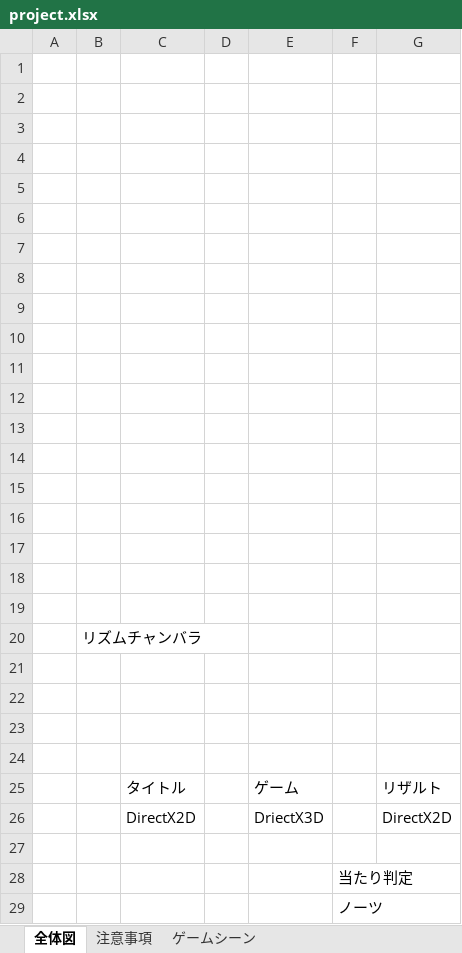
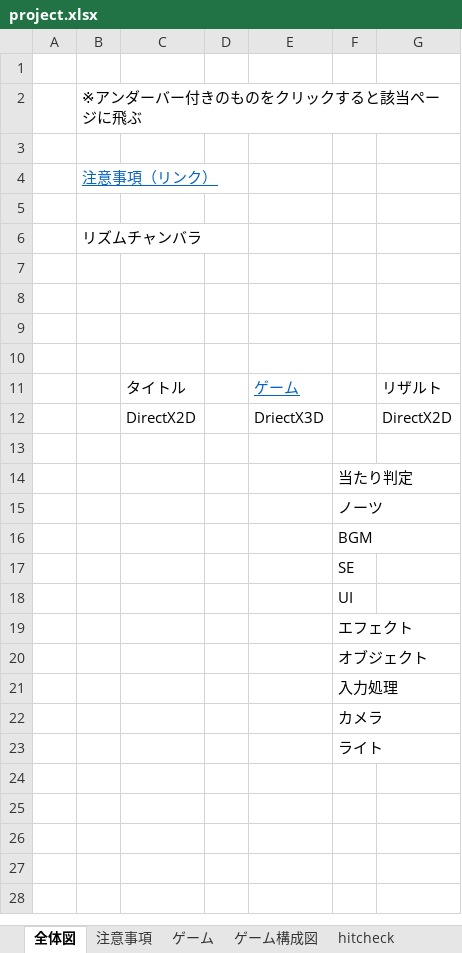
Before and after one commit to fslees/201907_team1, an Excel workbook: document/project.xlsx, sheet 全体図, drawn as a sheet; only a part is shown; the shorter side is filled out with more unchanged rows; values as stored, in another font and other column widths than the file's, no borders; charts and pictures not drawn; removed rows and columns are numbered as before the commit, all else as after; the diff names each change by its address in the sheet, - before the commit and + after, or states it on an @@ line.

```diff
--- a/document/project.xlsx (sheet 全体図)
+++ b/document/project.xlsx (sheet 全体図)
-sheet tab: ゲームシーン
+sheet tab: ゲーム
+sheet tab: ゲーム構成図
+sheet tab: hitcheck
+row 2:  | ※アンダーバー付きのものをクリックすると該当ページに飛ぶ
-B4: (empty)
+B4: 注意事項（リンク）
-row 4: (empty)
-row 5: (empty)
-row 6: (empty)
-row 7: (empty)
-row 8: (empty)
-row 9: (empty)
-row 10: (empty)
-row 11: (empty)
-row 12: (empty)
-row 13: (empty)
-row 14: (empty)
-row 15: (empty)
-row 16: (empty)
-row 17: (empty)
-row 18: (empty)
@@ E11 underline: off → on, text colour: black → #0563C1 @@
```
Also changed, not shown: other sheet tabs, charts or pictures.
